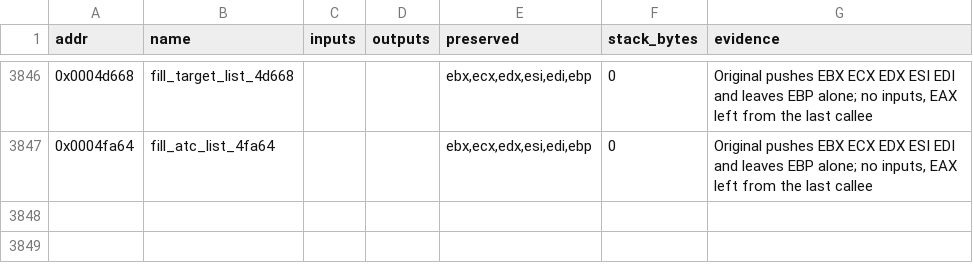
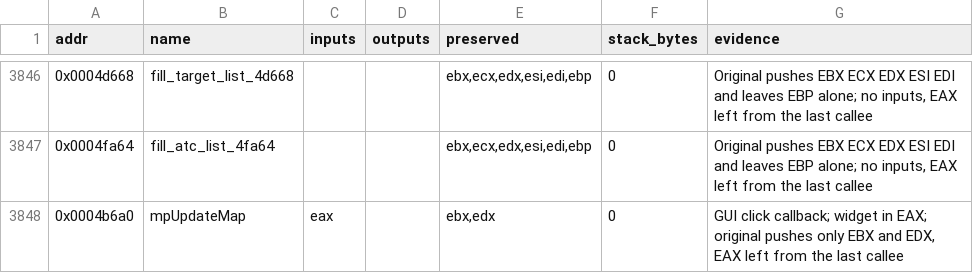
Before and after one commit to Grumbel/ef2000-port, a TSV file: decomp/symbols/signatures.tsv, drawn as a sheet; only a part is shown, gaps mark what is left out.

```diff
--- a/decomp/symbols/signatures.tsv
+++ b/decomp/symbols/signatures.tsv
@@ -3847 +3847,2 @@ addr	name	inputs	outputs	preserved	stack_bytes	evidence
 0x0004fa64	fill_atc_list_4fa64			ebx,ecx,edx,esi,edi,ebp	0	Original pushes EBX ECX EDX ESI EDI and leaves EBP alone; no inputs, EAX left from the last callee
+0x0004b6a0	mpUpdateMap	eax		ebx,edx	0	GUI click callback; widget in EAX; original pushes only EBX and EDX, EAX left from the last callee
```
Also changed, not shown: decomp/symbols/functions.tsv, 4 other files.
